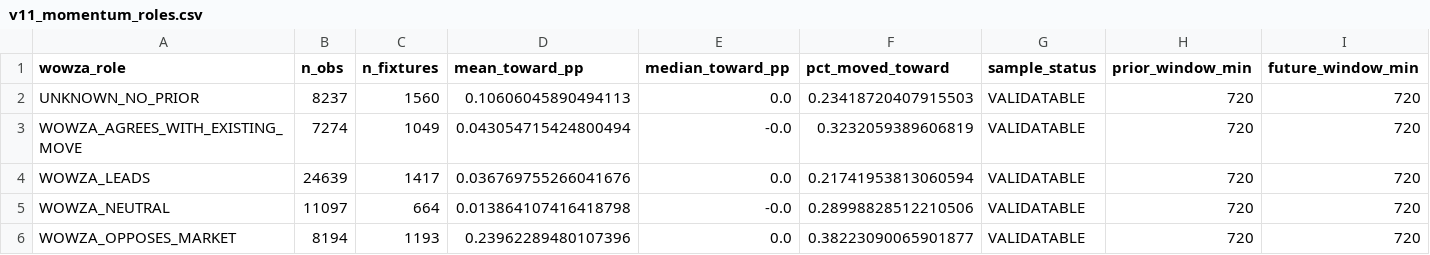
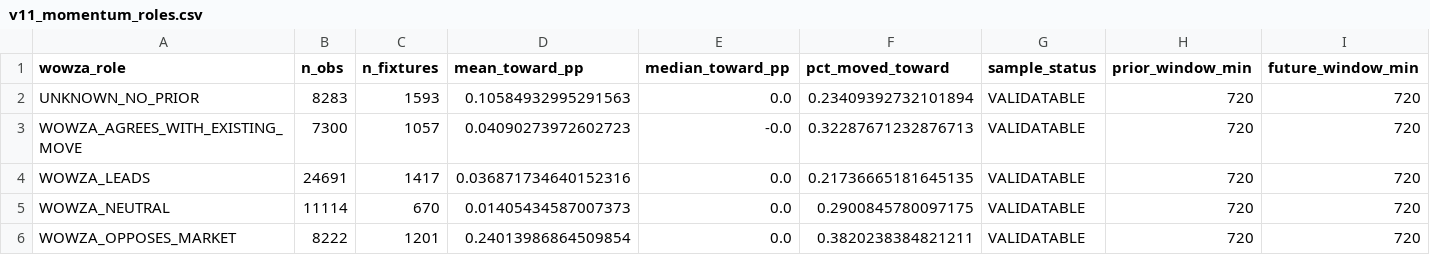
Before and after one commit to NevixAA/wowza_v11, a CSV file: output/v11_momentum_roles.csv, drawn as a sheet.

```diff
--- a/output/v11_momentum_roles.csv
+++ b/output/v11_momentum_roles.csv
@@ -1,6 +1,6 @@
 wowza_role,n_obs,n_fixtures,mean_toward_pp,median_toward_pp,pct_moved_toward,sample_status,prior_window_min,future_window_min
-UNKNOWN_NO_PRIOR,8237,1560,0.10606045890494113,0.0,0.23418720407915503,VALIDATABLE,720,720
-WOWZA_AGREES_WITH_EXISTING_MOVE,7274,1049,0.043054715424800494,-0.0,0.3232059389606819,VALIDATABLE,720,720
-WOWZA_LEADS,24639,1417,0.036769755266041676,0.0,0.21741953813060594,VALIDATABLE,720,720
-WOWZA_NEUTRAL,11097,664,0.013864107416418798,-0.0,0.28998828512210506,VALIDATABLE,720,720
-WOWZA_OPPOSES_MARKET,8194,1193,0.23962289480107396,0.0,0.38223090065901877,VALIDATABLE,720,720
+UNKNOWN_NO_PRIOR,8283,1593,0.10584932995291563,0.0,0.23409392732101894,VALIDATABLE,720,720
+WOWZA_AGREES_WITH_EXISTING_MOVE,7300,1057,0.04090273972602723,-0.0,0.32287671232876713,VALIDATABLE,720,720
+WOWZA_LEADS,24691,1417,0.036871734640152316,0.0,0.21736665181645135,VALIDATABLE,720,720
+WOWZA_NEUTRAL,11114,670,0.01405434587007373,0.0,0.2900845780097175,VALIDATABLE,720,720
+WOWZA_OPPOSES_MARKET,8222,1201,0.24013986864509854,0.0,0.3820238384821211,VALIDATABLE,720,720
```
Also changed, not shown: output/v11_graded.csv, output/v11_microstructure_segments.csv, 18 other files.
